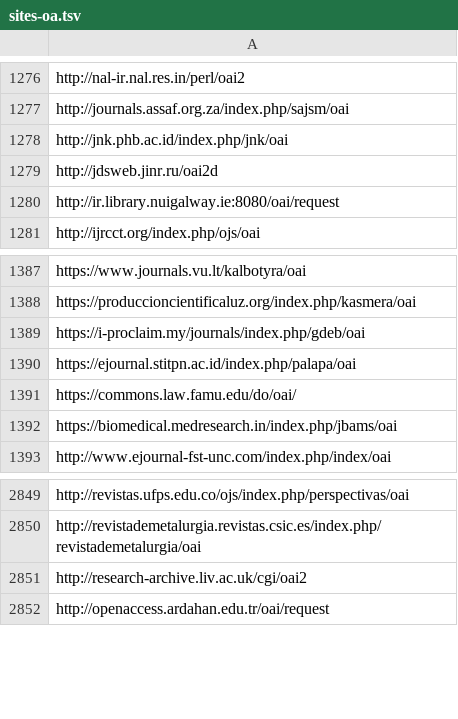
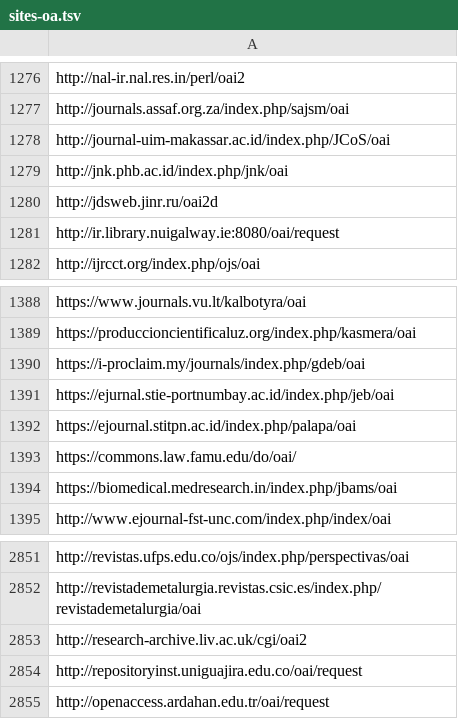
Before and after one commit to miku/metha, a TSV file: contrib/sites-oa.tsv, drawn as a sheet; only a part is shown, gaps mark what is left out; the diff names each change by its address in the sheet, - before the commit and + after, or states it on an @@ line.

Commit message:
update sites

```diff
--- a/contrib/sites-oa.tsv
+++ b/contrib/sites-oa.tsv
+row 1278: http://journal-uim-makassar.ac.id/index.php/JCoS/oai
+row 1391: https://ejurnal.stie-portnumbay.ac.id/index.php/jeb/oai
+row 2854: http://repositoryinst.uniguajira.edu.co/oai/request
```
Also changed, not shown: 1 other file.
